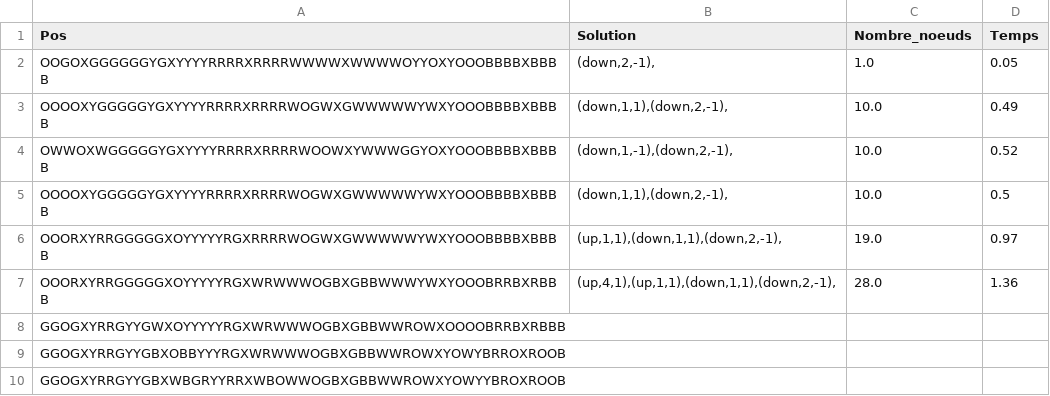
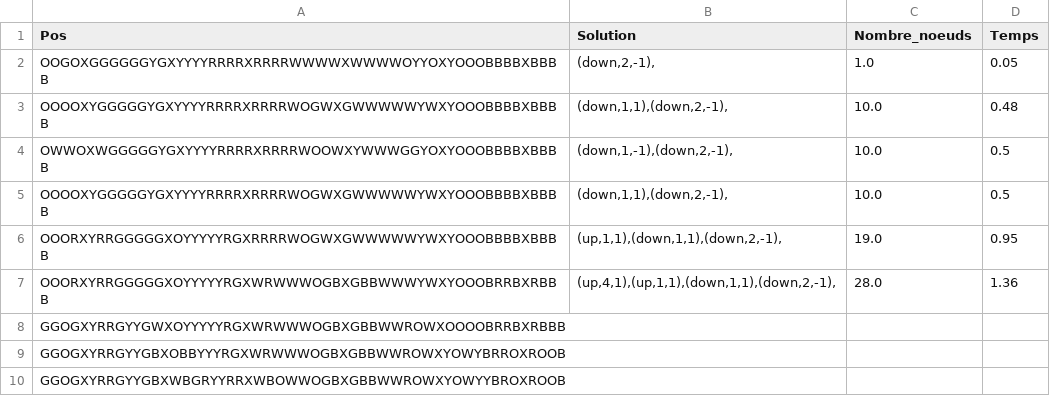
Before and after one commit to Pierre-Portfolio/RediCube, a CSV file: csv/DataSet.csv, drawn as a sheet; only a part is shown.

```diff
--- a/csv/DataSet.csv
+++ b/csv/DataSet.csv
@@ -2,6 +2,6 @@ Pos;Solution;Nombre_noeuds;Temps
 OOGOXGGGGGGYGXYYYYRRRRXRRRRWWWWXWWWWOYYOXYOOOBBBBXBBBB;(down,2,-1),;1.0;0.05
-OOOOXYGGGGGYGXYYYYRRRRXRRRRWOGWXGWWWWWYWXYOOOBBBBXBBBB;(down,1,1),(down,2,-1),;10.0;0.49
-OWWOXWGGGGGYGXYYYYRRRRXRRRRWOOWXYWWWGGYOXYOOOBBBBXBBBB;(down,1,-1),(down,2,-1),;10.0;0.52
+OOOOXYGGGGGYGXYYYYRRRRXRRRRWOGWXGWWWWWYWXYOOOBBBBXBBBB;(down,1,1),(down,2,-1),;10.0;0.48
+OWWOXWGGGGGYGXYYYYRRRRXRRRRWOOWXYWWWGGYOXYOOOBBBBXBBBB;(down,1,-1),(down,2,-1),;10.0;0.5
 OOOOXYGGGGGYGXYYYYRRRRXRRRRWOGWXGWWWWWYWXYOOOBBBBXBBBB;(down,1,1),(down,2,-1),;10.0;0.5
-OOORXYRRGGGGGXOYYYYYRGXRRRRWOGWXGWWWWWYWXYOOOBBBBXBBBB;(up,1,1),(down,1,1),(down,2,-1),;19.0;0.97
+OOORXYRRGGGGGXOYYYYYRGXRRRRWOGWXGWWWWWYWXYOOOBBBBXBBBB;(up,1,1),(down,1,1),(down,2,-1),;19.0;0.95
 OOORXYRRGGGGGXOYYYYYRGXWRWWWOGBXGBBWWWYWXYOOOBRRBXRBBB;(up,4,1),(up,1,1),(down,1,1),(down,2,-1),;28.0;1.36
```
Also changed, not shown: 1 other file.
